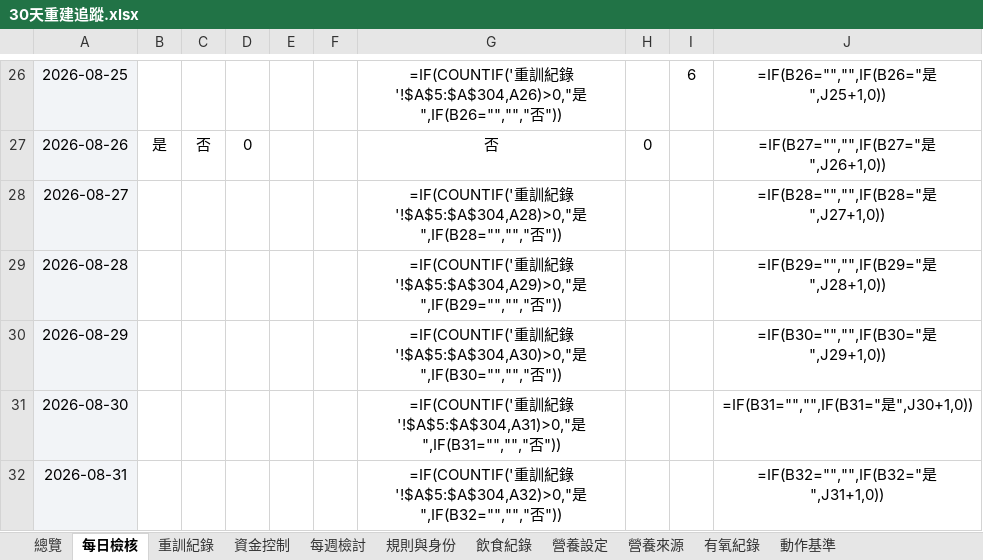
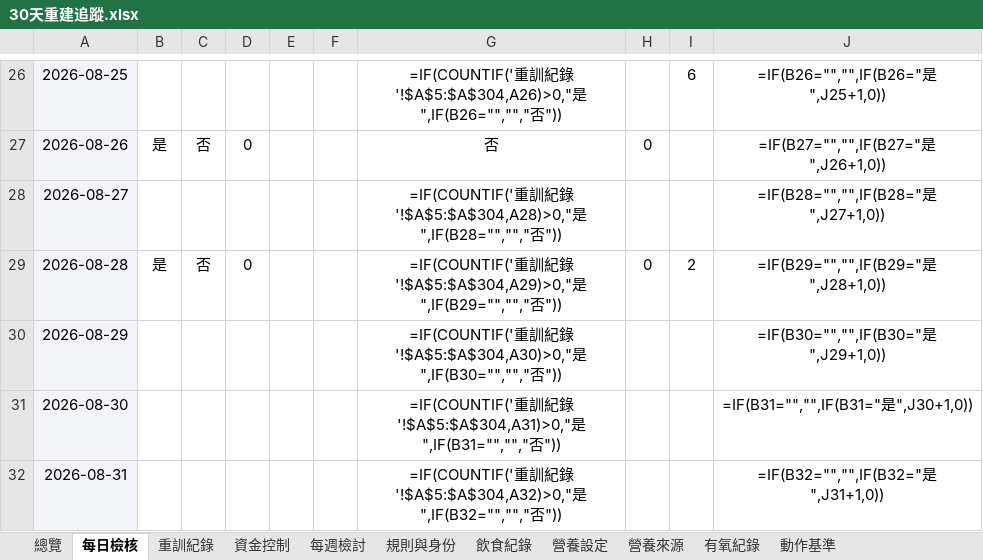
Before and after one commit to asadman1523/30-day-reset-tracker, an Excel workbook: 30天重建追蹤.xlsx, sheet 每日檢核, drawn as a sheet; only a part is shown, gaps mark what is left out; values as stored, in another font and other column widths than the file's, no borders; formulas without a stored value are shown as written; conditional formats not drawn; the diff names each change by its address in the sheet, - before the commit and + after, or states it on an @@ line.

```diff
--- a/30天重建追蹤.xlsx (sheet 每日檢核)
+++ b/30天重建追蹤.xlsx (sheet 每日檢核)
-B29: (empty)
+B29: 是
-C29: (empty)
+C29: 否
-D29: (empty)
+D29: 0
-H29: (empty)
+H29: 0
-I29: (empty)
+I29: 2
```
Also changed, not shown: sheet 飲食紀錄, 3 other files.
